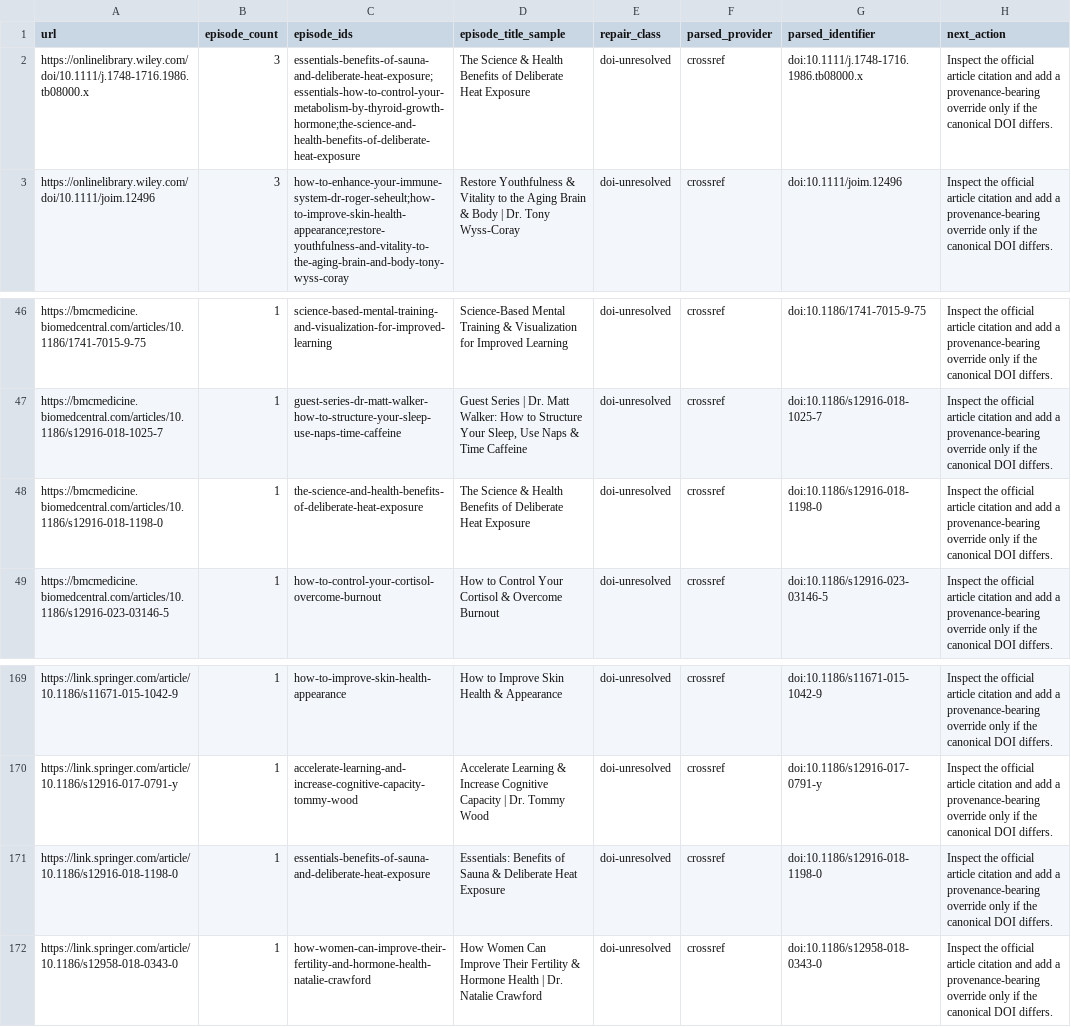
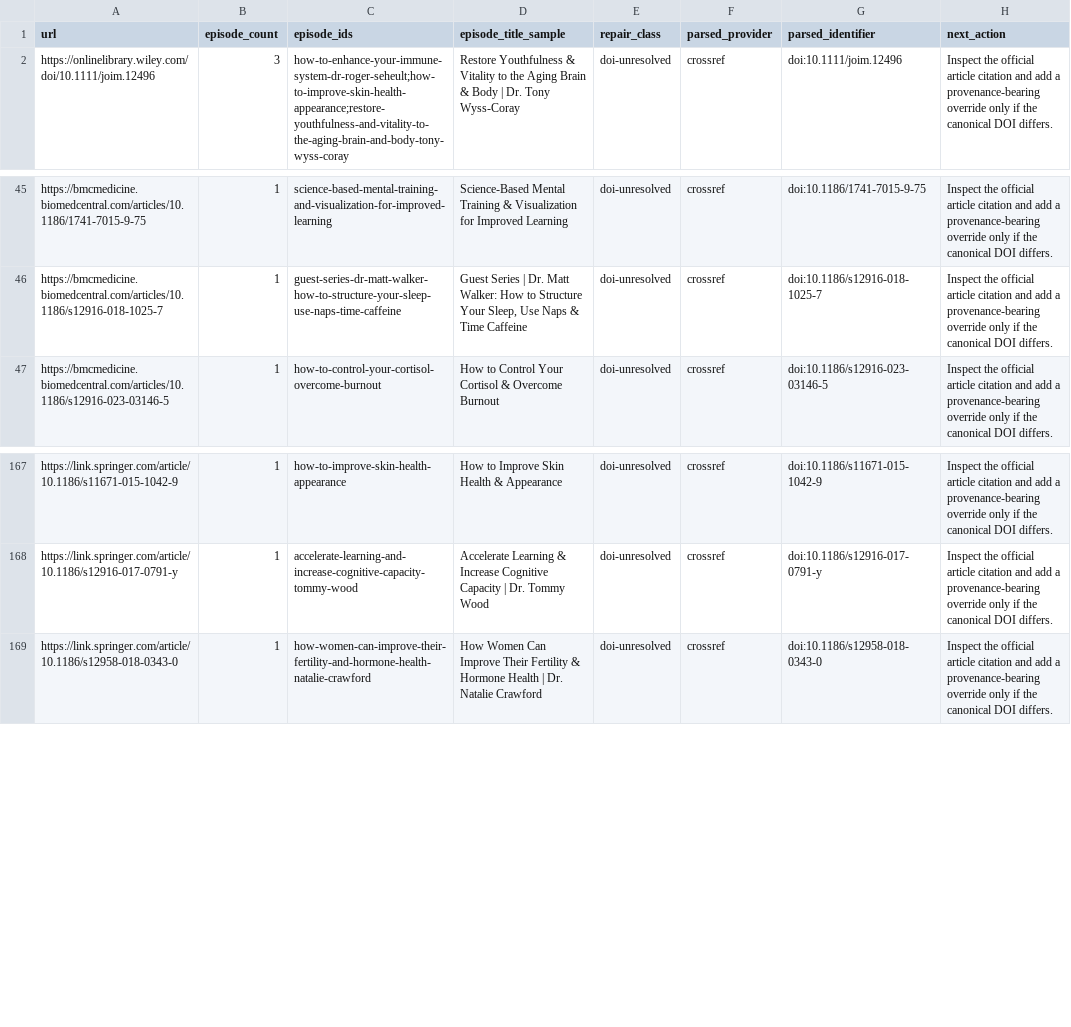
Before and after one commit to Fangx-AI/huberman-perspective-skill, a CSV file: references/catalog/academic-repair-queue.csv, drawn as a sheet; only a part is shown, gaps mark what is left out.

```diff
--- a/references/catalog/academic-repair-queue.csv
+++ b/references/catalog/academic-repair-queue.csv
@@ -1,3 +1,2 @@
 url,episode_count,episode_ids,episode_title_sample,repair_class,parsed_provider,parsed_identifier,next_action
-https://onlinelibrary.wiley.com/doi/10.1111/j.1748-1716.1986.tb08000.x,3,essentials-benefits-of-sauna-and-deliberate-heat-exposure;essentials-how-to-control-your-metabolism-by-thyroid-growth-hormone;the-science-and-health-benefits-of-deliberate-heat-exposure,The Science & Health Benefits of Deliberate Heat Exposure,doi-unresolved,crossref,doi:10.1111/j.1748-1716.1986.tb08000.x,Inspect the official article citation and add a provenance-bearing override only if the canonical DOI differs.
 https://onlinelibrary.wiley.com/doi/10.1111/joim.12496,3,how-to-enhance-your-immune-system-dr-roger-seheult;how-to-improve-skin-health-appearance;restore-youthfulness-and-vitality-to-the-aging-brain-and-body-tony-wyss-coray,Restore Youthfulness & Vitality to the Aging Brain & Body | Dr. Tony Wyss-Coray,doi-unresolved,crossref,doi:10.1111/joim.12496,Inspect the official article citation and add a provenance-bearing override only if the canonical DOI differs.
@@ -47,3 +46,2 @@ https://bmcmedicine.biomedcentral.com/articles/10.1186/1741-7015-9-75,1,science-
 https://bmcmedicine.biomedcentral.com/articles/10.1186/s12916-018-1025-7,1,guest-series-dr-matt-walker-how-to-structure-your-sleep-use-naps-time-caffeine,"Guest Series | Dr. Matt Walker: How to Structure Your Sleep, Use Naps & Time Caffeine",doi-unresolved,crossref,doi:10.1186/s12916-018-1025-7,Inspect the official article citation and add a provenance-bearing override only if the canonical DOI differs.
-https://bmcmedicine.biomedcentral.com/articles/10.1186/s12916-018-1198-0,1,the-science-and-health-benefits-of-deliberate-heat-exposure,The Science & Health Benefits of Deliberate Heat Exposure,doi-unresolved,crossref,doi:10.1186/s12916-018-1198-0,Inspect the official article citation and add a provenance-bearing override only if the canonical DOI differs.
 https://bmcmedicine.biomedcentral.com/articles/10.1186/s12916-023-03146-5,1,how-to-control-your-cortisol-overcome-burnout,How to Control Your Cortisol & Overcome Burnout,doi-unresolved,crossref,doi:10.1186/s12916-023-03146-5,Inspect the official article citation and add a provenance-bearing override only if the canonical DOI differs.
@@ -170,3 +168,2 @@ https://link.springer.com/article/10.1186/s11671-015-1042-9,1,how-to-improve-ski
 https://link.springer.com/article/10.1186/s12916-017-0791-y,1,accelerate-learning-and-increase-cognitive-capacity-tommy-wood,Accelerate Learning & Increase Cognitive Capacity | Dr. Tommy Wood,doi-unresolved,crossref,doi:10.1186/s12916-017-0791-y,Inspect the official article citation and add a provenance-bearing override only if the canonical DOI differs.
-https://link.springer.com/article/10.1186/s12916-018-1198-0,1,essentials-benefits-of-sauna-and-deliberate-heat-exposure,Essentials: Benefits of Sauna & Deliberate Heat Exposure,doi-unresolved,crossref,doi:10.1186/s12916-018-1198-0,Inspect the official article citation and add a provenance-bearing override only if the canonical DOI differs.
 https://link.springer.com/article/10.1186/s12958-018-0343-0,1,how-women-can-improve-their-fertility-and-hormone-health-natalie-crawford,How Women Can Improve Their Fertility & Hormone Health | Dr. Natalie Crawford,doi-unresolved,crossref,doi:10.1186/s12958-018-0343-0,Inspect the official article citation and add a provenance-bearing override only if the canonical DOI differs.
```
Also changed, not shown: references/catalog/academic-identifier-overrides.csv, references/catalog/academic-verification-queue.csv, 26 other files.
